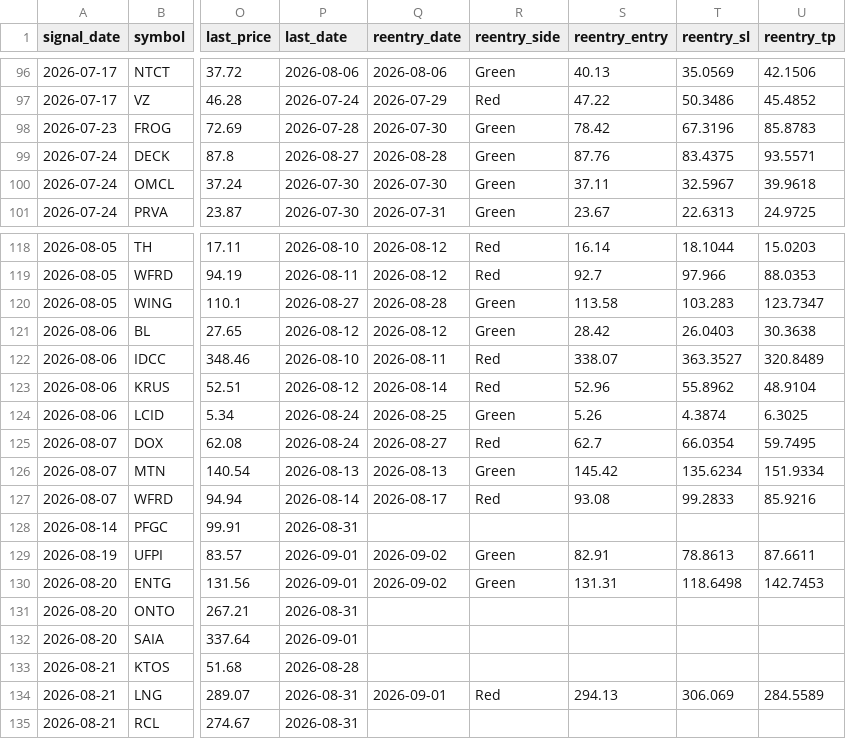
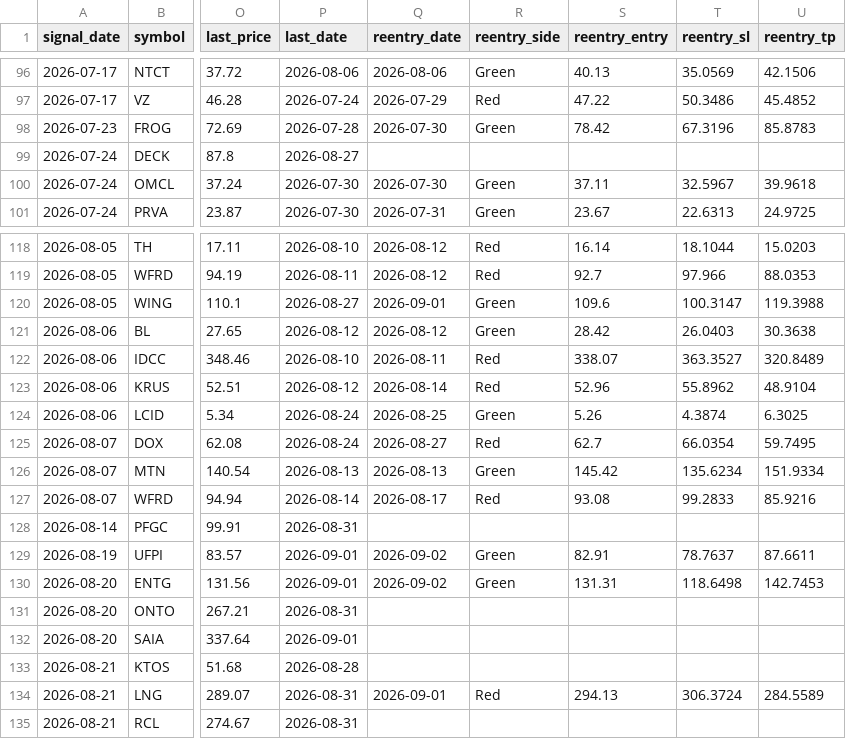
Before and after one commit to faizjio7011-code/checking-trade-signals, a CSV file: report/sl_hit.csv, drawn as a sheet; only a part is shown, gaps mark what is left out; the diff names each change by its address in the sheet, - before the commit and + after, or states it on an @@ line.

```diff
--- a/report/sl_hit.csv
+++ b/report/sl_hit.csv
-Q99 (reentry_date): 2026-08-28
+Q99 (reentry_date): (empty)
-R99 (reentry_side): Green
+R99 (reentry_side): (empty)
-S99 (reentry_entry): 87.76
+S99 (reentry_entry): (empty)
-T99 (reentry_sl): 83.4375
+T99 (reentry_sl): (empty)
-U99 (reentry_tp): 93.5571
+U99 (reentry_tp): (empty)
-Q120 (reentry_date): 2026-08-28
+Q120 (reentry_date): 2026-09-01
-S120 (reentry_entry): 113.58
+S120 (reentry_entry): 109.6
-T120 (reentry_sl): 103.283
+T120 (reentry_sl): 100.3147
-U120 (reentry_tp): 123.7347
+U120 (reentry_tp): 119.3988
-T129 (reentry_sl): 78.8613
+T129 (reentry_sl): 78.7637
-T134 (reentry_sl): 306.069
+T134 (reentry_sl): 306.3724
```
Also changed, not shown: report/reentry.csv, report/trade_performance.csv, 7 other files.
